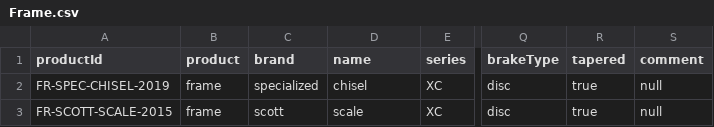
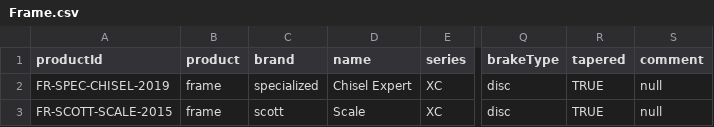
Before and after one commit to lukaszjdrzewiecki/bicycles-service, a CSV file: src/main/resources/Frame.csv, drawn as a sheet; only a part is shown, gaps mark what is left out; the diff names each change by its address in the sheet, - before the commit and + after, or states it on an @@ line.

```diff
--- a/src/main/resources/Frame.csv
+++ b/src/main/resources/Frame.csv
-D2 (name): chisel
+D2 (name): Chisel Expert
-R2:R3 (tapered): true
+R2:R3 (tapered): TRUE
-D3 (name): scale
+D3 (name): Scale
```
Also changed, not shown: src/main/resources/Bicycle.csv, src/main/resources/Tyre.csv, 12 other files.
